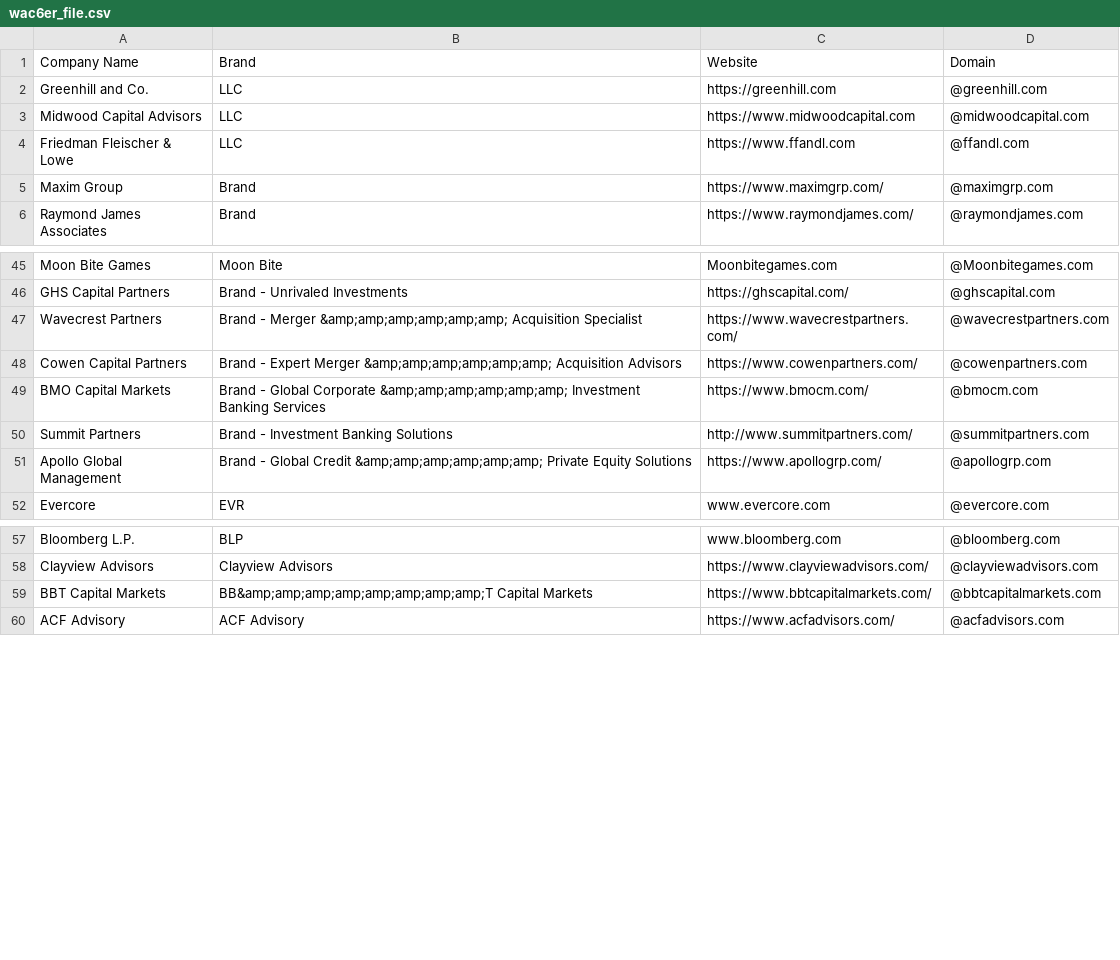
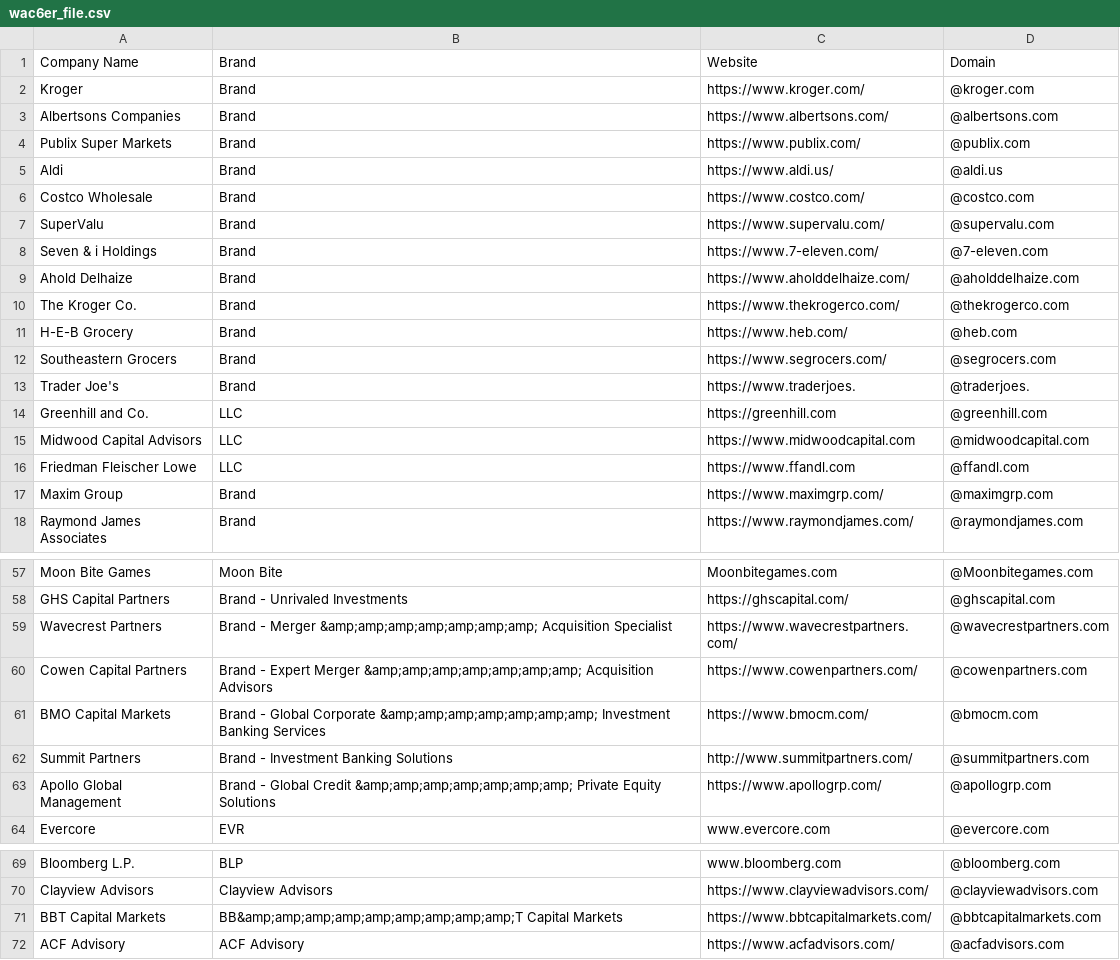
Before and after one commit to will-carrington/inconsistent_contacts, a CSV file: wac6er_file.csv, drawn as a sheet; only a part is shown, gaps mark what is left out; the diff covers the shown part only.

Commit message:
Update file via API

```diff
--- a/wac6er_file.csv
+++ b/wac6er_file.csv
@@ -1,5 +1,17 @@
 Company Name,Brand,Website,Domain
+Kroger, Brand, https://www.kroger.com/,@kroger.com
+Albertsons Companies, Brand, https://www.albertsons.com/,@albertsons.com
+Publix Super Markets, Brand, https://www.publix.com/,@publix.com
+Aldi, Brand, https://www.aldi.us/,@aldi.us
+Costco Wholesale, Brand, https://www.costco.com/,@costco.com
+SuperValu, Brand, https://www.supervalu.com/,@supervalu.com
+Seven & i Holdings, Brand, https://www.7-eleven.com/,@7-eleven.com
+Ahold Delhaize, Brand, https://www.aholddelhaize.com/,@aholddelhaize.com
+The Kroger Co., Brand, https://www.thekrogerco.com/,@thekrogerco.com
+H-E-B Grocery, Brand, https://www.heb.com/,@heb.com
+Southeastern Grocers, Brand, https://www.segrocers.com/,@segrocers.com
+Trader Joe's, Brand, https://www.traderjoes.,@traderjoes.
 Greenhill and Co., LLC, https://greenhill.com,@greenhill.com
 Midwood Capital Advisors, LLC, https://www.midwoodcapital.com,@midwoodcapital.com
-Friedman Fleischer & Lowe, LLC, https://www.ffandl.com ,@ffandl.com
+Friedman Fleischer  Lowe, LLC, https://www.ffandl.com ,@ffandl.com
 Maxim Group, Brand, https://www.maximgrp.com/,@maximgrp.com
@@ -46,7 +58,7 @@ Moon Bite Games, Moon Bite, Moonbitegames.com,@Moonbitegames.com
 GHS Capital Partners, Brand - Unrivaled Investments, https://ghscapital.com/,@ghscapital.com
-Wavecrest Partners, Brand - Merger &amp;amp;amp;amp;amp;amp; Acquisition Specialist, https://www.wavecrestpartners.com/,@wavecrestpartners.com
-Cowen Capital Partners, Brand - Expert Merger &amp;amp;amp;amp;amp;amp; Acquisition Advisors, https://www.cowenpartners.com/,@cowenpartners.com
-BMO Capital Markets, Brand - Global Corporate &amp;amp;amp;amp;amp;amp; Investment Banking Services, https://www.bmocm.com/,@bmocm.com
+Wavecrest Partners, Brand - Merger &amp;amp;amp;amp;amp;amp;amp; Acquisition Specialist, https://www.wavecrestpartners.com/,@wavecrestpartners.com
+Cowen Capital Partners, Brand - Expert Merger &amp;amp;amp;amp;amp;amp;amp; Acquisition Advisors, https://www.cowenpartners.com/,@cowenpartners.com
+BMO Capital Markets, Brand - Global Corporate &amp;amp;amp;amp;amp;amp;amp; Investment Banking Services, https://www.bmocm.com/,@bmocm.com
 Summit Partners, Brand - Investment Banking Solutions, http://www.summitpartners.com/,@summitpartners.com
-Apollo Global Management, Brand - Global Credit &amp;amp;amp;amp;amp;amp; Private Equity Solutions, https://www.apollogrp.com/,@apollogrp.com
+Apollo Global Management, Brand - Global Credit &amp;amp;amp;amp;amp;amp;amp; Private Equity Solutions, https://www.apollogrp.com/,@apollogrp.com
 Evercore, EVR, www.evercore.com ,@evercore.com
@@ -58,3 +70,3 @@ Bloomberg L.P.,  BLP, www.bloomberg.com ,@bloomberg.com
 Clayview Advisors, Clayview Advisors, https://www.clayviewadvisors.com/,@clayviewadvisors.com
-BBT Capital Markets, BB&amp;amp;amp;amp;amp;amp;amp;amp;T Capital Markets, https://www.bbtcapitalmarkets.com/,@bbtcapitalmarkets.com
+BBT Capital Markets, BB&amp;amp;amp;amp;amp;amp;amp;amp;amp;T Capital Markets, https://www.bbtcapitalmarkets.com/,@bbtcapitalmarkets.com
 ACF Advisory, ACF Advisory, https://www.acfadvisors.com/,@acfadvisors.com
```
Also changed, not shown: 2 edited cells elsewhere in this file.
